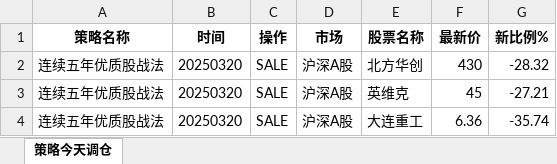
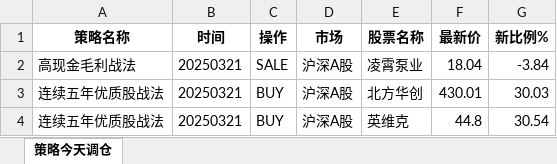
Before and after one commit to githubxander1/Investment, an Excel workbook: others/Investment/THS/AutoTrade/data/策略今天调仓.xlsx, sheet 策略今天调仓, drawn as a sheet; values as stored, in another font and other column widths than the file's, no borders; removed rows and columns are numbered as before the commit, all else as after; the diff names each change by its address in the sheet, - before the commit and + after, or states it on an @@ line.

```diff
--- a/others/Investment/THS/AutoTrade/data/策略今天调仓.xlsx (sheet 策略今天调仓)
+++ b/others/Investment/THS/AutoTrade/data/策略今天调仓.xlsx (sheet 策略今天调仓)
+row 2: 高现金毛利战法 | 20250321 | SALE | 沪深A股 | 凌霄泵业 | 18.04 | -3.84
-B3:B4 (时间): 20250320
+B3:B4 (时间): 20250321
-C3:C4 (操作): SALE
+C3:C4 (操作): BUY
-F3 (最新价): 430
+F3 (最新价): 430.01
-G3 (新比例%): -28.32
+G3 (新比例%): 30.03
-F4 (最新价): 45
+F4 (最新价): 44.8
-G4 (新比例%): -27.21
+G4 (新比例%): 30.54
-row 4: 连续五年优质股战法 | 20250320 | SALE | 沪深A股 | 大连重工 | 6.36 | -35.74
```
Also changed, not shown: others/Investment/THS/AutoTrade/data/ETF和组合_今天调仓.xlsx, others/Investment/THS/AutoTrade/data/策略对比.xlsx, 26 other files.
